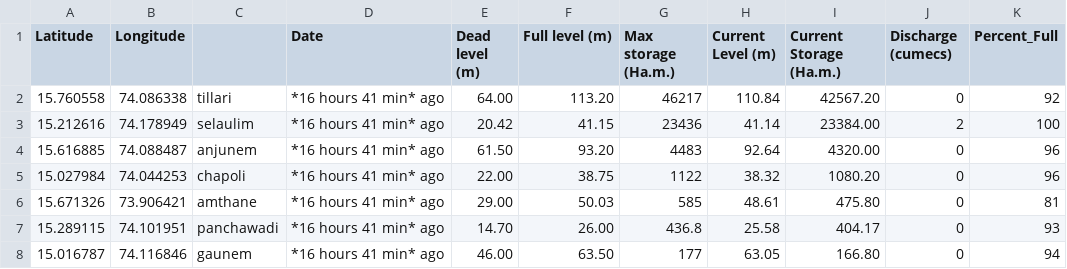
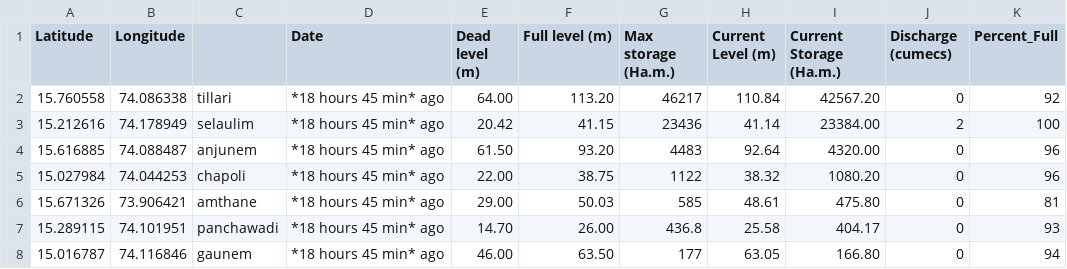
Before and after one commit to alansaviolobo/google-sheets-to-json-converter, a CSV file: data/Dam-Levels.csv, drawn as a sheet; only a part is shown; the diff names each change by its address in the sheet, - before the commit and + after, or states it on an @@ line.

```diff
--- a/data/Dam-Levels.csv
+++ b/data/Dam-Levels.csv
-D2:D8 (Date): *16 hours 41 min* ago
+D2:D8 (Date): *18 hours 45 min* ago
```
Also changed, not shown: 3 other files.
